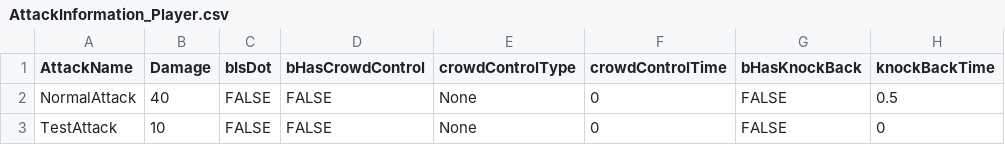
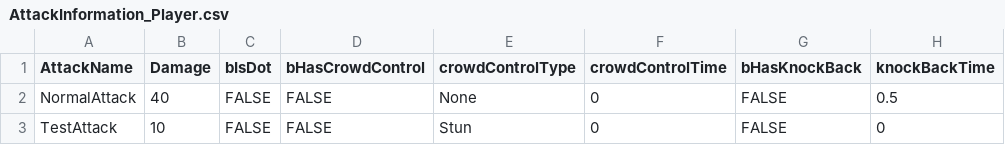
Before and after one commit to phb0509/Hyobins_UnrealProject, a CSV file: Content/DataAsset/AttackInformation_Player.csv, drawn as a sheet; only a part is shown; the diff names each change by its address in the sheet, - before the commit and + after, or states it on an @@ line.

Commit message:
AttackInformationsAsset 경로만 지정해주면 각 Character의 m_AttackInformations 초기화하게 기능 구현. 경로에 맞게 DataAsset을 로드 후, 레퍼런스로 넘겨받은 AttackInformations에 추가

```diff
--- a/Content/DataAsset/AttackInformation_Player.csv
+++ b/Content/DataAsset/AttackInformation_Player.csv
-E3 (crowdControlType): None
+E3 (crowdControlType): Stun
```
Also changed, not shown: 7 other files.
